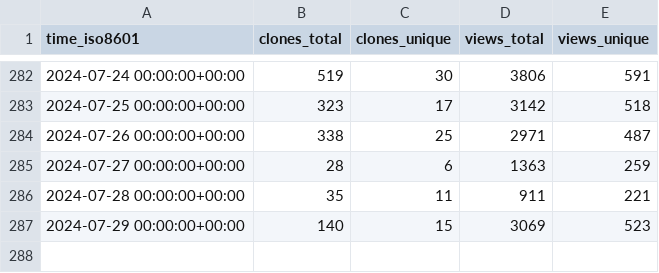
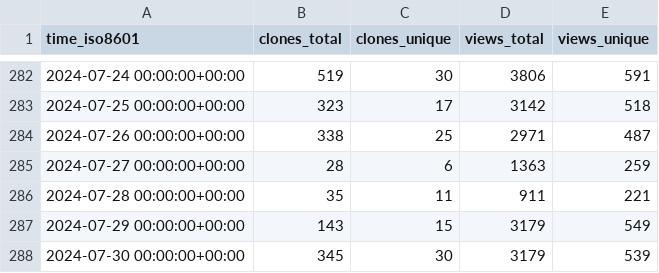
Before and after one commit to sbalandi/openvino_notebooks, a CSV file: openvinotoolkit/openvino_notebooks/ghrs-data/views_clones_aggregate.csv, drawn as a sheet; only a part is shown, gaps mark what is left out.

```diff
--- a/openvinotoolkit/openvino_notebooks/ghrs-data/views_clones_aggregate.csv
+++ b/openvinotoolkit/openvino_notebooks/ghrs-data/views_clones_aggregate.csv
@@ -286,2 +286,3 @@ time_iso8601,clones_total,clones_unique,views_total,views_unique
 2024-07-28 00:00:00+00:00,35,11,911,221
-2024-07-29 00:00:00+00:00,140,15,3069,523
+2024-07-29 00:00:00+00:00,143,15,3179,549
+2024-07-30 00:00:00+00:00,345,30,3179,539
```
Also changed, not shown: 1 other file.
